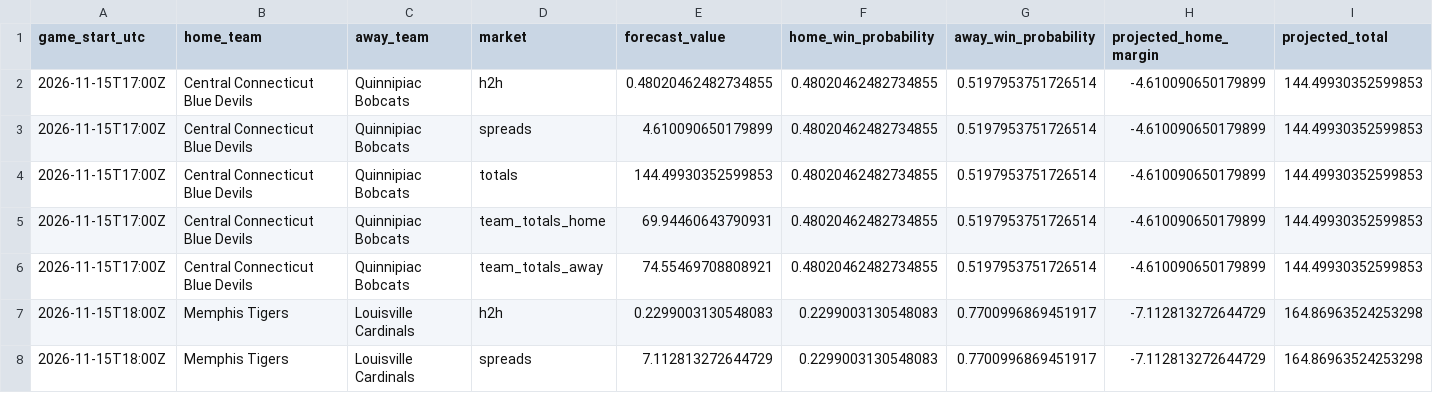
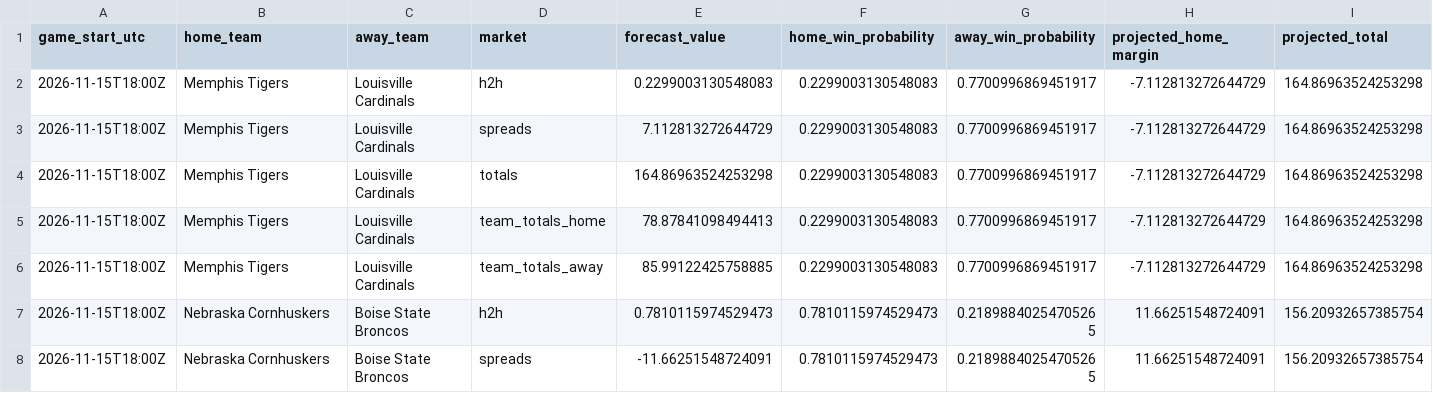
Before and after one commit to gkwalters25-prog/walts-wagers-public, a CSV file: data/forecasts.csv, drawn as a sheet; only a part is shown; the shorter side is filled out with more unchanged rows; the diff names each change by its address in the sheet, - before the commit and + after, or states it on an @@ line.

Commit message:
Refresh safe NCAAB forecasts and live odds

```diff
--- a/data/forecasts.csv
+++ b/data/forecasts.csv
-row 2: 2026-11-15T17:00Z | Central Connecticut Blue Devils | Quinnipiac Bobcats | h2h | 0.48020462482734855 | 0.48020462482734855 | 0.5197953751726514 | -4.610090650179899 | 144.49930352599853
-row 3: 2026-11-15T17:00Z | Central Connecticut Blue Devils | Quinnipiac Bobcats | spreads | 4.610090650179899 | 0.48020462482734855 | 0.5197953751726514 | -4.610090650179899 | 144.49930352599853
-row 4: 2026-11-15T17:00Z | Central Connecticut Blue Devils | Quinnipiac Bobcats | totals | 144.49930352599853 | 0.48020462482734855 | 0.5197953751726514 | -4.610090650179899 | 144.49930352599853
-row 5: 2026-11-15T17:00Z | Central Connecticut Blue Devils | Quinnipiac Bobcats | team_totals_home | 69.94460643790931 | 0.48020462482734855 | 0.5197953751726514 | -4.610090650179899 | 144.49930352599853
-row 6: 2026-11-15T17:00Z | Central Connecticut Blue Devils | Quinnipiac Bobcats | team_totals_away | 74.55469708808921 | 0.48020462482734855 | 0.5197953751726514 | -4.610090650179899 | 144.49930352599853
```
Also changed, not shown: 5 other files.
